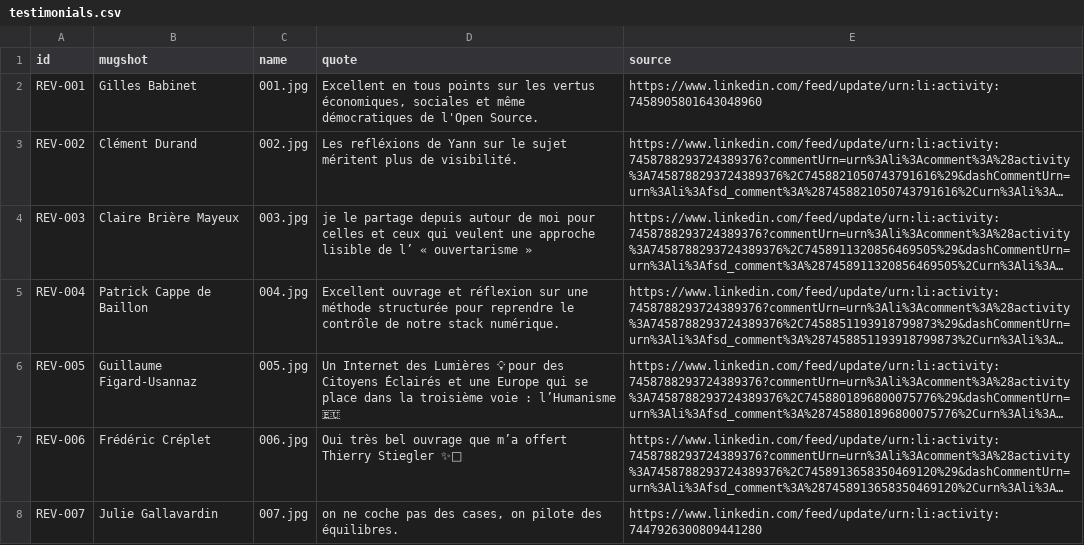
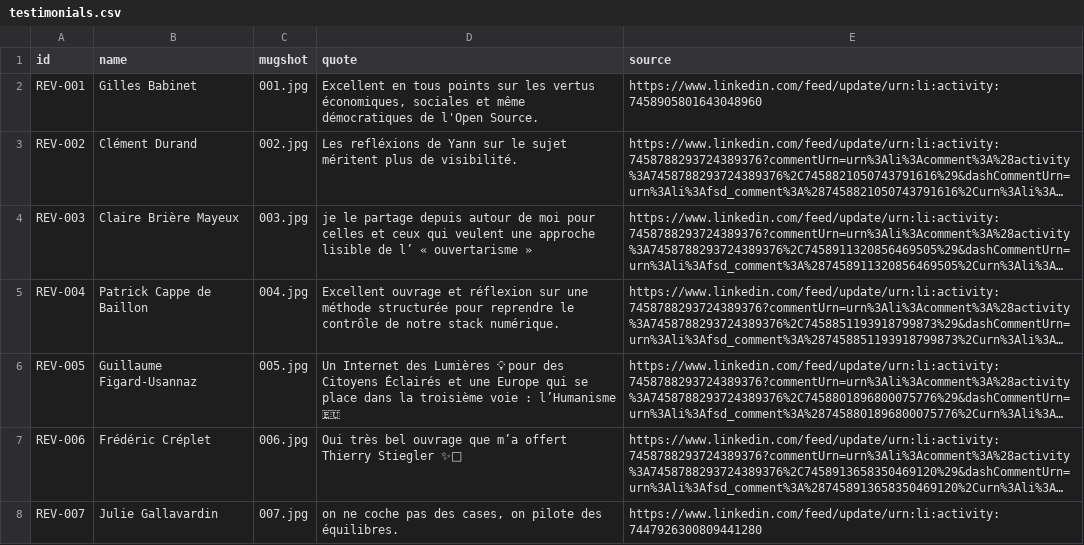
Before and after one commit to ouvertarisme/website, a CSV file: testimonials/testimonials.csv, drawn as a sheet; only a part is shown; long unchanged cells end in …; the diff names each change by its address in the sheet, - before the commit and + after, or states it on an @@ line.

Commit message:
Fixed columns and generated json

```diff
--- a/testimonials/testimonials.csv
+++ b/testimonials/testimonials.csv
-B1: mugshot
+B1: name
-C1: name
+C1: mugshot
```
Also changed, not shown: 2 other files.
